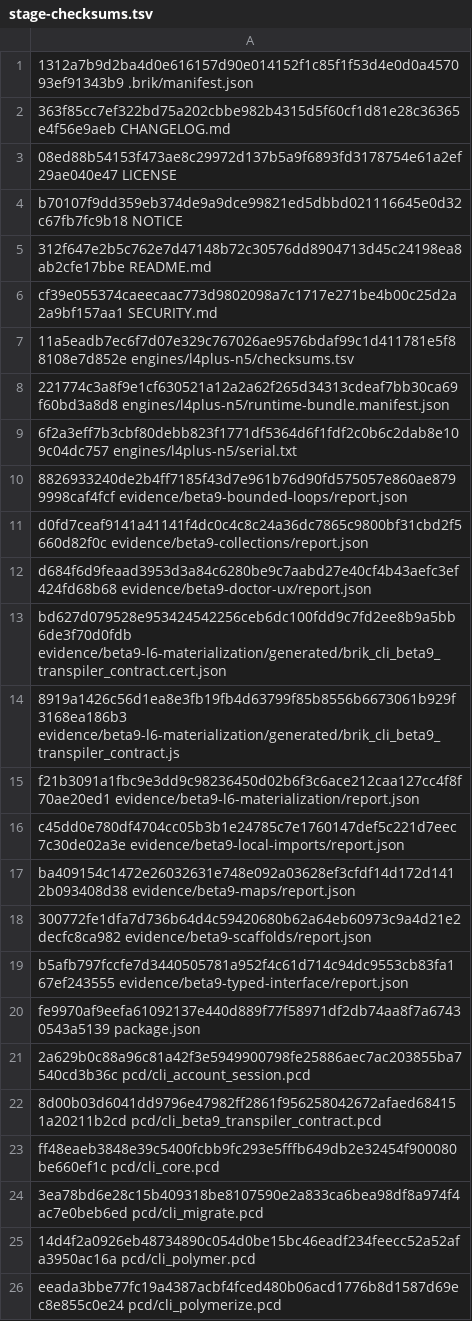
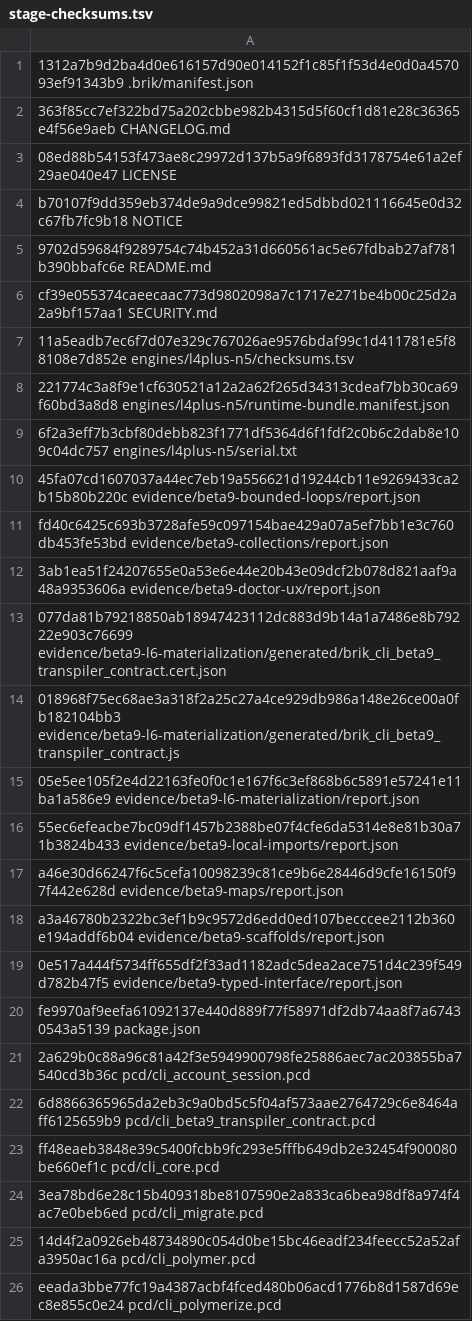
Before and after one commit to brik64/brik64-cli, a TSV file: evidence/beta9-package/stage-checksums.tsv, drawn as a sheet; only a part is shown.

Commit message:
Promote beta9 release train manifest
Promote beta9 release manifest, align README/SDK coordinates, use version-aware release signature gating, and make beta9 release dry-run use real non-mutating beta9 gates.

```diff
--- a/evidence/beta9-package/stage-checksums.tsv
+++ b/evidence/beta9-package/stage-checksums.tsv
@@ -4,3 +4,3 @@
 b70107f9dd359eb374de9a9dce99821ed5dbbd021116645e0d32c67fb7fc9b18  NOTICE
-312f647e2b5c762e7d47148b72c30576dd8904713d45c24198ea8ab2cfe17bbe  README.md
+9702d59684f9289754c74b452a31d660561ac5e67fdbab27af781b390bbafc6e  README.md
 cf39e055374caeecaac773d9802098a7c1717e271be4b00c25d2a2a9bf157aa1  SECURITY.md
@@ -9,15 +9,15 @@ cf39e055374caeecaac773d9802098a7c1717e271be4b00c25d2a2a9bf157aa1  SECURITY.md
 6f2a3eff7b3cbf80debb823f1771df5364d6f1fdf2c0b6c2dab8e109c04dc757  engines/l4plus-n5/serial.txt
-8826933240de2b4ff7185f43d7e961b76d90fd575057e860ae8799998caf4fcf  evidence/beta9-bounded-loops/report.json
-d0fd7ceaf9141a41141f4dc0c4c8c24a36dc7865c9800bf31cbd2f5660d82f0c  evidence/beta9-collections/report.json
-d684f6d9feaad3953d3a84c6280be9c7aabd27e40cf4b43aefc3ef424fd68b68  evidence/beta9-doctor-ux/report.json
-bd627d079528e953424542256ceb6dc100fdd9c7fd2ee8b9a5bb6de3f70d0fdb  evidence/beta9-l6-materialization/generated/brik_cli_beta9_transpiler_contract.cert.json
-8919a1426c56d1ea8e3fb19fb4d63799f85b8556b6673061b929f3168ea186b3  evidence/beta9-l6-materialization/generated/brik_cli_beta9_transpiler_contract.js
-f21b3091a1fbc9e3dd9c98236450d02b6f3c6ace212caa127cc4f8f70ae20ed1  evidence/beta9-l6-materialization/report.json
-c45dd0e780df4704cc05b3b1e24785c7e1760147def5c221d7eec7c30de02a3e  evidence/beta9-local-imports/report.json
-ba409154c1472e26032631e748e092a03628ef3cfdf14d172d1412b093408d38  evidence/beta9-maps/report.json
-300772fe1dfa7d736b64d4c59420680b62a64eb60973c9a4d21e2decfc8ca982  evidence/beta9-scaffolds/report.json
-b5afb797fccfe7d3440505781a952f4c61d714c94dc9553cb83fa167ef243555  evidence/beta9-typed-interface/report.json
+45fa07cd1607037a44ec7eb19a556621d19244cb11e9269433ca2b15b80b220c  evidence/beta9-bounded-loops/report.json
+fd40c6425c693b3728afe59c097154bae429a07a5ef7bb1e3c760db453fe53bd  evidence/beta9-collections/report.json
+3ab1ea51f24207655e0a53e6e44e20b43e09dcf2b078d821aaf9a48a9353606a  evidence/beta9-doctor-ux/report.json
+077da81b79218850ab18947423112dc883d9b14a1a7486e8b79222e903c76699  evidence/beta9-l6-materialization/generated/brik_cli_beta9_transpiler_contract.cert.json
+018968f75ec68ae3a318f2a25c27a4ce929db986a148e26ce00a0fb182104bb3  evidence/beta9-l6-materialization/generated/brik_cli_beta9_transpiler_contract.js
+05e5ee105f2e4d22163fe0f0c1e167f6c3ef868b6c5891e57241e11ba1a586e9  evidence/beta9-l6-materialization/report.json
+55ec6efeacbe7bc09df1457b2388be07f4cfe6da5314e8e81b30a71b3824b433  evidence/beta9-local-imports/report.json
+a46e30d66247f6c5cefa10098239c81ce9b6e28446d9cfe16150f97f442e628d  evidence/beta9-maps/report.json
+a3a46780b2322bc3ef1b9c9572d6edd0ed107becccee2112b360e194addf6b04  evidence/beta9-scaffolds/report.json
+0e517a444f5734ff655df2f33ad1182adc5dea2ace751d4c239f549d782b47f5  evidence/beta9-typed-interface/report.json
 fe9970af9eefa61092137e440d889f77f58971df2db74aa8f7a67430543a5139  package.json
 2a629b0c88a96c81a42f3e5949900798fe25886aec7ac203855ba7540cd3b36c  pcd/cli_account_session.pcd
-8d00b03d6041dd9796e47982ff2861f956258042672afaed684151a20211b2cd  pcd/cli_beta9_transpiler_contract.pcd
+6d8866365965da2eb3c9a0bd5c5f04af573aae2764729c6e8464aff6125659b9  pcd/cli_beta9_transpiler_contract.pcd
 ff48eaeb3848e39c5400fcbb9fc293e5fffb649db2e32454f900080be660ef1c  pcd/cli_core.pcd
```
Also changed, not shown: 52 other files.
